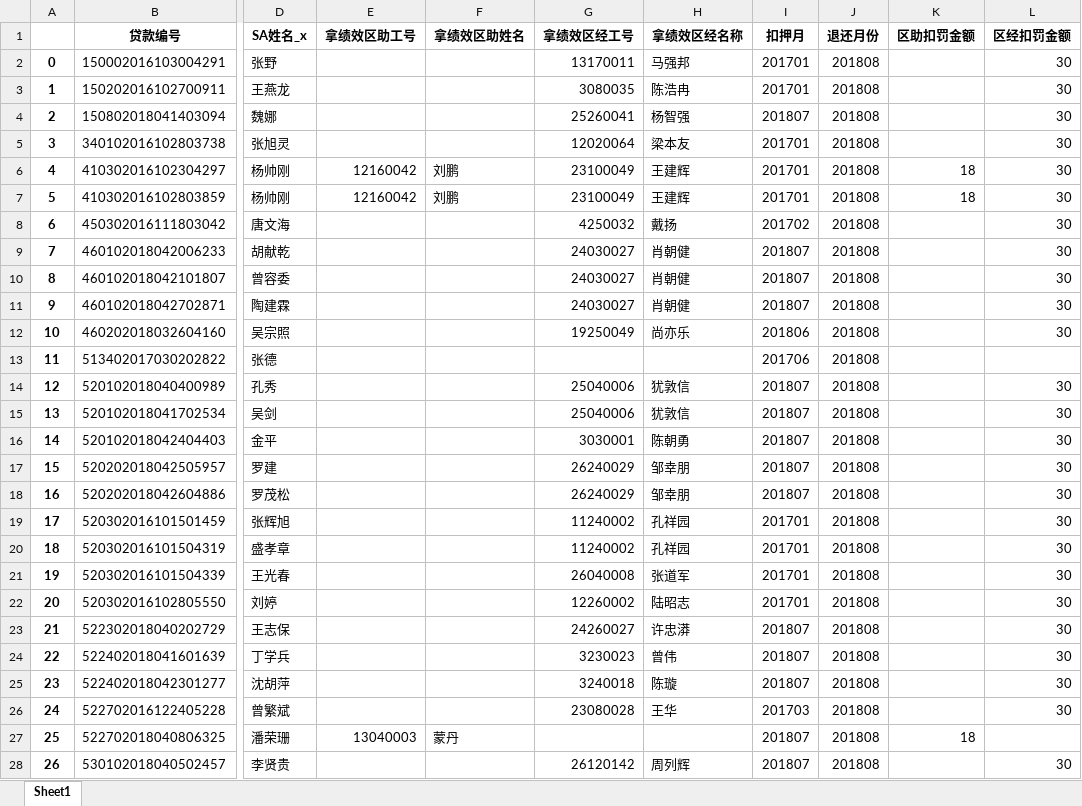
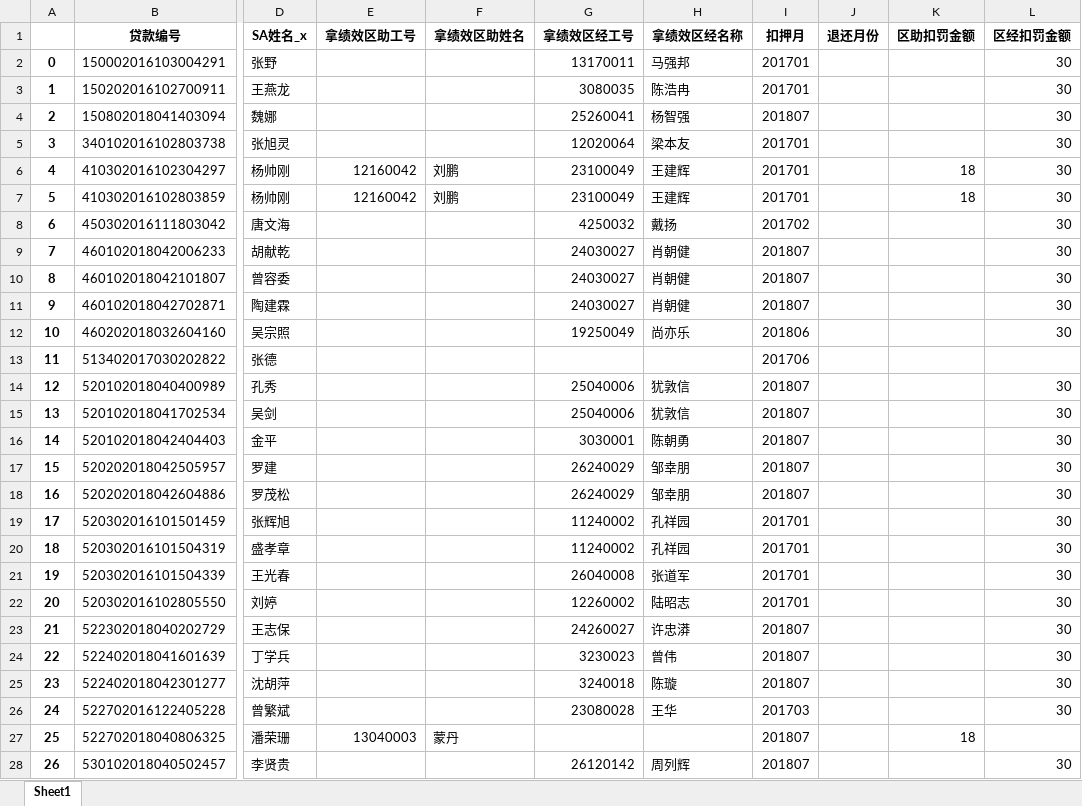
Before and after one commit to lihuat/phkj_Mannager, an Excel workbook: 输出/区域经理单笔退还.xlsx, sheet Sheet1, drawn as a sheet; only a part is shown, gaps mark what is left out; values as stored, in another font and other column widths than the file's, no borders; the diff covers the shown part only; the diff names each change by its address in the sheet, - before the commit and + after, or states it on an @@ line.

```diff
--- a/输出/区域经理单笔退还.xlsx (sheet Sheet1)
+++ b/输出/区域经理单笔退还.xlsx (sheet Sheet1)
-J2:J28 (退还月份): 201808
+J2:J28 (退还月份): (empty)
```
Also changed, not shown: 52 edited cells elsewhere in this sheet, M2+追回/M2+追回.xlsx, 输出/区经区助单笔扣罚.xlsx, 5 other files.
